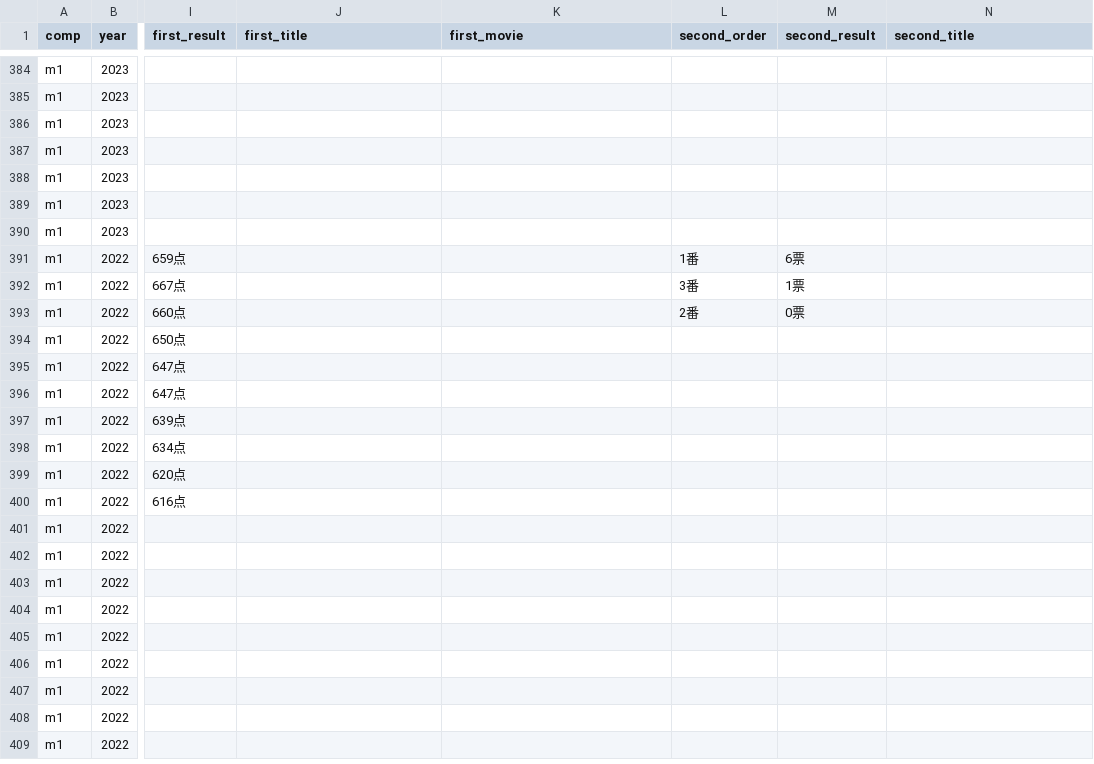
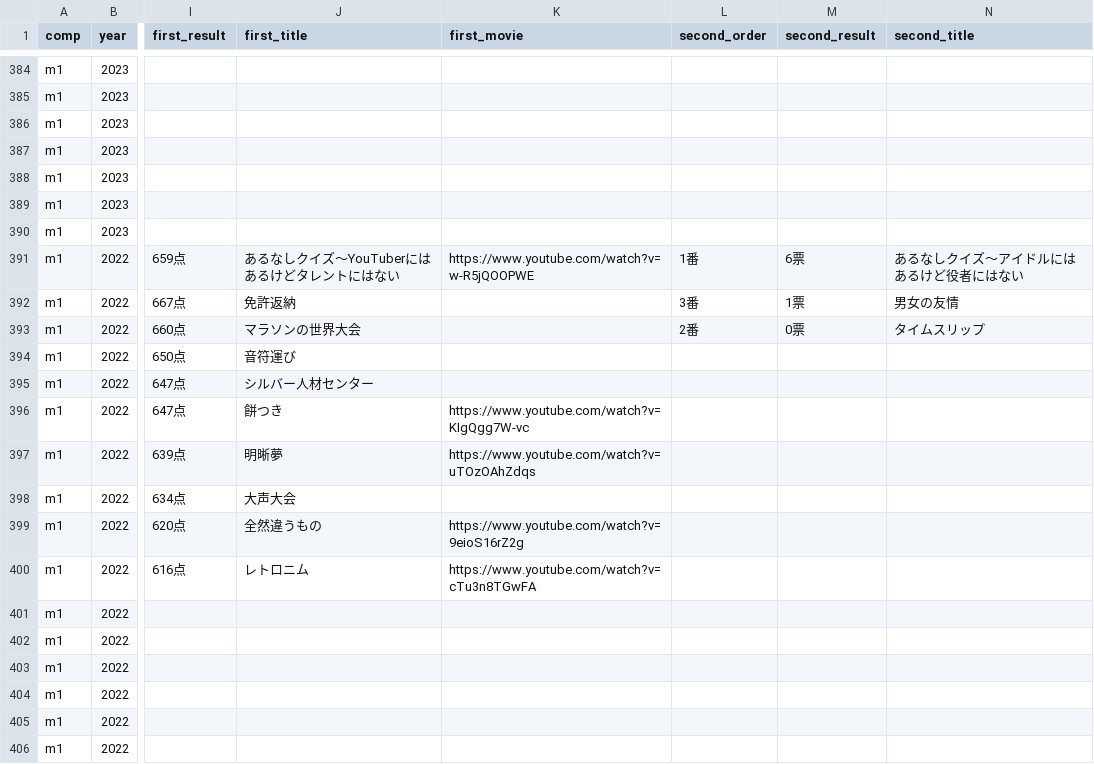
Before and after one commit to gmmtea/owarai-data, a CSV file: seed_csv/final_results.csv, drawn as a sheet; only a part is shown, gaps mark what is left out; the shorter side is filled out with more unchanged rows; the diff names each change by its address in the sheet, - before the commit and + after, or states it on an @@ line.

```diff
--- a/seed_csv/final_results.csv
+++ b/seed_csv/final_results.csv
-J391 (first_title): (empty)
+J391 (first_title): あるなしクイズ〜YouTuberにはあるけどタレントにはない
-K391 (first_movie): (empty)
+K391 (first_movie): https://www.youtube.com/watch?v=w-R5jQOOPWE
-N391 (second_title): (empty)
+N391 (second_title): あるなしクイズ〜アイドルにはあるけど役者にはない
-J392 (first_title): (empty)
+J392 (first_title): 免許返納
-N392 (second_title): (empty)
+N392 (second_title): 男女の友情
-J393 (first_title): (empty)
+J393 (first_title): マラソンの世界大会
-N393 (second_title): (empty)
+N393 (second_title): タイムスリップ
-J394 (first_title): (empty)
+J394 (first_title): 音符運び
-J395 (first_title): (empty)
+J395 (first_title): シルバー人材センター
-J396 (first_title): (empty)
+J396 (first_title): 餅つき
-K396 (first_movie): (empty)
+K396 (first_movie): https://www.youtube.com/watch?v=KIgQgg7W-vc
-J397 (first_title): (empty)
+J397 (first_title): 明晰夢
-K397 (first_movie): (empty)
+K397 (first_movie): https://www.youtube.com/watch?v=uTOzOAhZdqs
-J398 (first_title): (empty)
+J398 (first_title): 大声大会
-J399 (first_title): (empty)
+J399 (first_title): 全然違うもの
-K399 (first_movie): (empty)
+K399 (first_movie): https://www.youtube.com/watch?v=9eioS16rZ2g
-J400 (first_title): (empty)
+J400 (first_title): レトロニム
-K400 (first_movie): (empty)
+K400 (first_movie): https://www.youtube.com/watch?v=cTu3n8TGwFA
```
Also changed, not shown: 1 other file.
